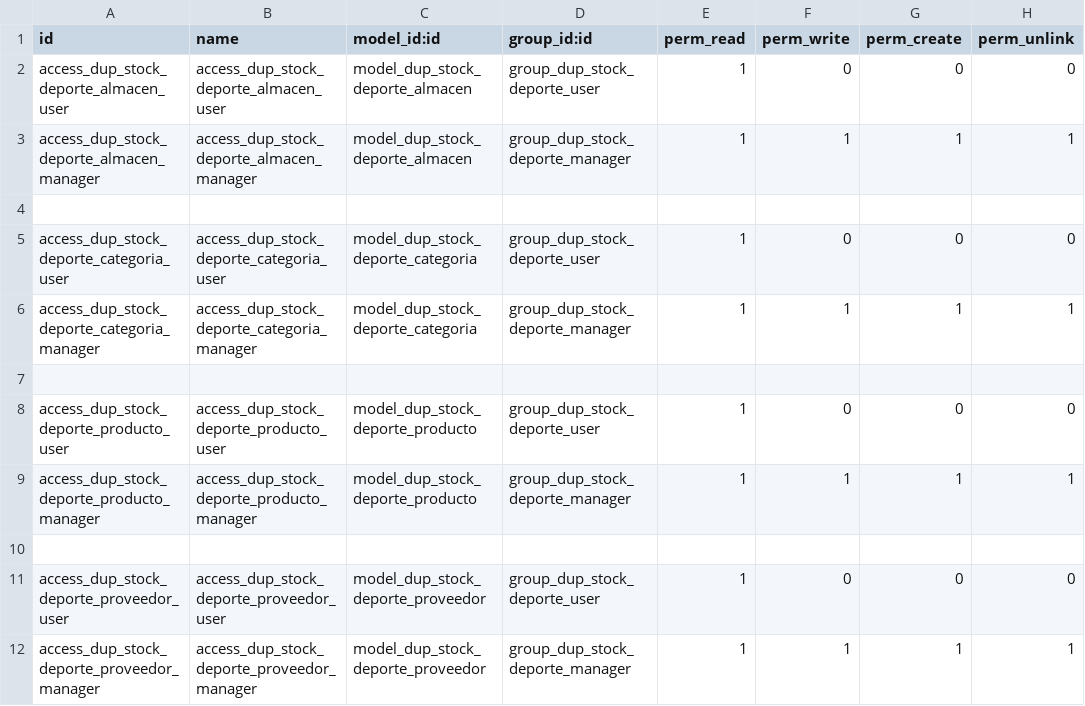
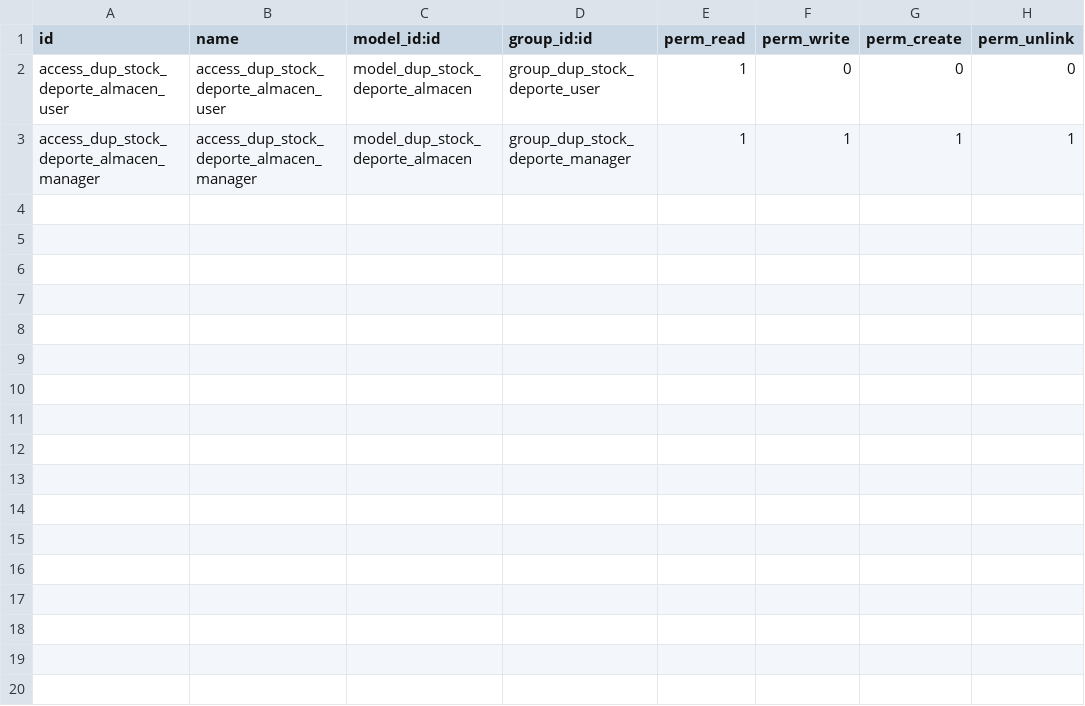
Before and after one commit to Davidup25/SGE-ODOO-DEVA-27, a CSV file: odoo/addons/dup_stock_deporte/security/ir.model.access.csv, drawn as a sheet.

Commit message:
Ahora me da errores de permisos

```diff
--- a/odoo/addons/dup_stock_deporte/security/ir.model.access.csv
+++ b/odoo/addons/dup_stock_deporte/security/ir.model.access.csv
@@ -3,10 +3 @@ access_dup_stock_deporte_almacen_user,access_dup_stock_deporte_almacen_user,mode
 access_dup_stock_deporte_almacen_manager,access_dup_stock_deporte_almacen_manager,model_dup_stock_deporte_almacen,group_dup_stock_deporte_manager,1,1,1,1
-
-access_dup_stock_deporte_categoria_user,access_dup_stock_deporte_categoria_user,model_dup_stock_deporte_categoria,group_dup_stock_deporte_user,1,0,0,0
-access_dup_stock_deporte_categoria_manager,access_dup_stock_deporte_categoria_manager,model_dup_stock_deporte_categoria,group_dup_stock_deporte_manager,1,1,1,1
-
-access_dup_stock_deporte_producto_user,access_dup_stock_deporte_producto_user,model_dup_stock_deporte_producto,group_dup_stock_deporte_user,1,0,0,0
-access_dup_stock_deporte_producto_manager,access_dup_stock_deporte_producto_manager,model_dup_stock_deporte_producto,group_dup_stock_deporte_manager,1,1,1,1
-
-access_dup_stock_deporte_proveedor_user,access_dup_stock_deporte_proveedor_user,model_dup_stock_deporte_proveedor,group_dup_stock_deporte_user,1,0,0,0
-access_dup_stock_deporte_proveedor_manager,access_dup_stock_deporte_proveedor_manager,model_dup_stock_deporte_proveedor,group_dup_stock_deporte_manager,1,1,1,1
```
